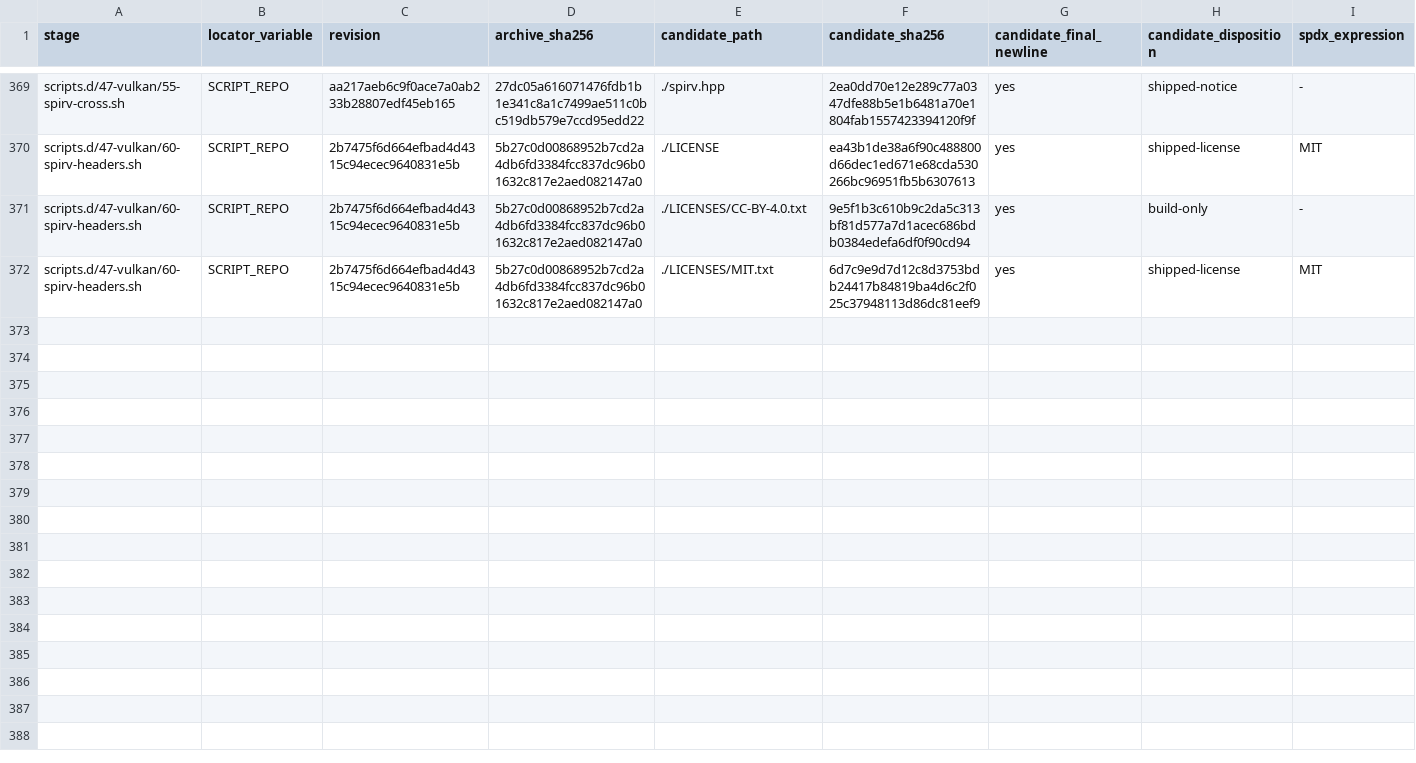
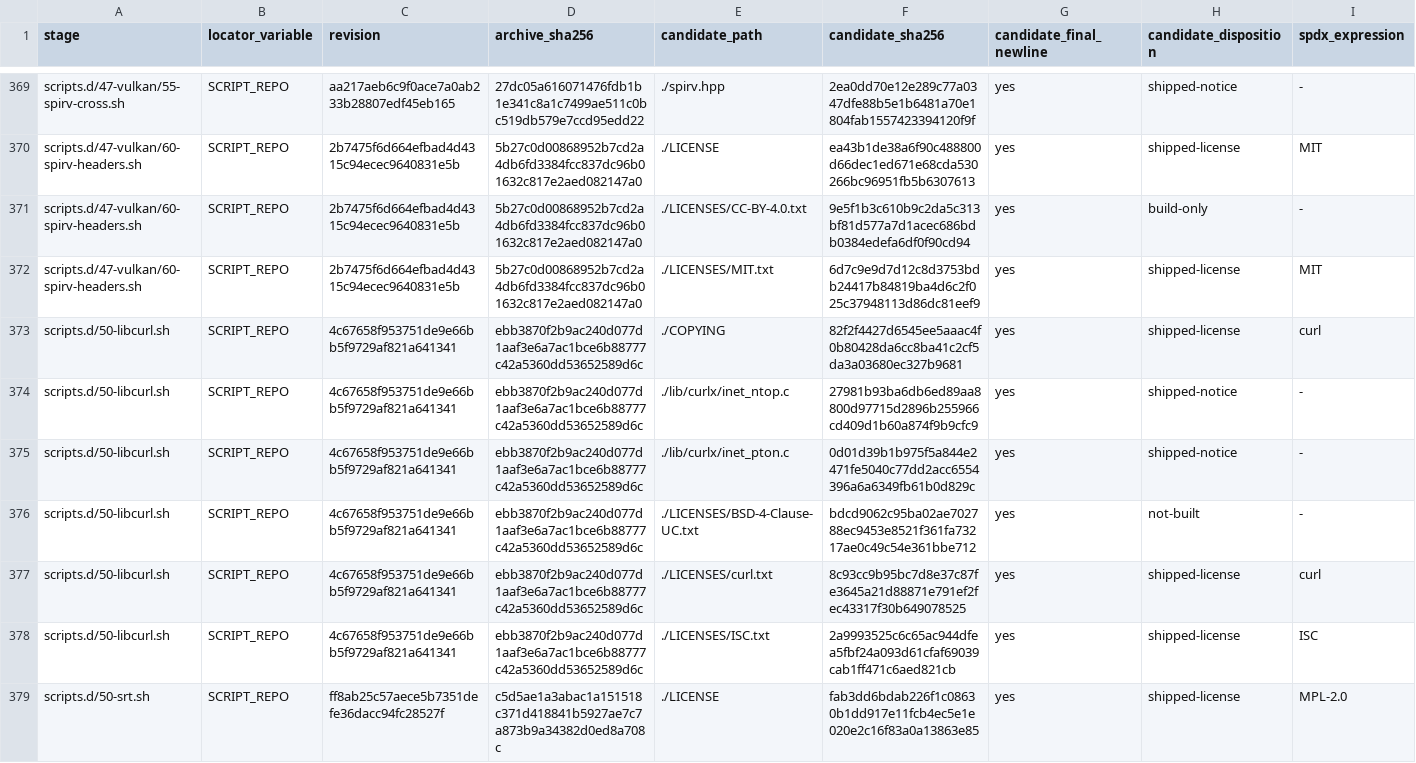
Before and after one commit to seabAu/Splicr, a TSV file: packaging/windows/ffmpeg-source-license-review.tsv, drawn as a sheet; only a part is shown, gaps mark what is left out; rows hold the shown columns only; the diff covers the shown part only; the diff names each change by its address in the sheet, - before the commit and + after, or states it on an @@ line.

Commit message:
Audit libcurl and SRT FFmpeg sources

```diff
--- a/packaging/windows/ffmpeg-source-license-review.tsv
+++ b/packaging/windows/ffmpeg-source-license-review.tsv
+row 373: scripts.d/50-libcurl.sh | SCRIPT_REPO | 4c67658f953751de9e66bb5f9729af821a641341 | ebb3870f2b9ac240d077d1aaf3e6a7ac1bce6b88777c42a5360dd53652589d6c | ./COPYING | 82f2f4427d6545ee5aaac4f0b80428da6cc8ba41c2cf5da3a03680ec327b9681 | yes | shipped-license | curl
+row 374: scripts.d/50-libcurl.sh | SCRIPT_REPO | 4c67658f953751de9e66bb5f9729af821a641341 | ebb3870f2b9ac240d077d1aaf3e6a7ac1bce6b88777c42a5360dd53652589d6c | ./lib/curlx/inet_ntop.c | 27981b93ba6db6ed89aa8800d97715d2896b255966cd409d1b60a874f9b9cfc9 | yes | shipped-notice | -
+row 375: scripts.d/50-libcurl.sh | SCRIPT_REPO | 4c67658f953751de9e66bb5f9729af821a641341 | ebb3870f2b9ac240d077d1aaf3e6a7ac1bce6b88777c42a5360dd53652589d6c | ./lib/curlx/inet_pton.c | 0d01d39b1b975f5a844e2471fe5040c77dd2acc6554396a6a6349fb61b0d829c | yes | shipped-notice | -
+row 376: scripts.d/50-libcurl.sh | SCRIPT_REPO | 4c67658f953751de9e66bb5f9729af821a641341 | ebb3870f2b9ac240d077d1aaf3e6a7ac1bce6b88777c42a5360dd53652589d6c | ./LICENSES/BSD-4-Clause-UC.txt | bdcd9062c95ba02ae702788ec9453e8521f361fa73217ae0c49c54e361bbe712 | yes | not-built | -
+row 377: scripts.d/50-libcurl.sh | SCRIPT_REPO | 4c67658f953751de9e66bb5f9729af821a641341 | ebb3870f2b9ac240d077d1aaf3e6a7ac1bce6b88777c42a5360dd53652589d6c | ./LICENSES/curl.txt | 8c93cc9b95bc7d8e37c87fe3645a21d88871e791ef2fec43317f30b649078525 | yes | shipped-license | curl
+row 378: scripts.d/50-libcurl.sh | SCRIPT_REPO | 4c67658f953751de9e66bb5f9729af821a641341 | ebb3870f2b9ac240d077d1aaf3e6a7ac1bce6b88777c42a5360dd53652589d6c | ./LICENSES/ISC.txt | 2a9993525c6c65ac944dfea5fbf24a093d61cfaf69039cab1ff471c6aed821cb | yes | shipped-license | ISC
+row 379: scripts.d/50-srt.sh | SCRIPT_REPO | ff8ab25c57aece5b7351defe36dacc94fc28527f | c5d5ae1a3abac1a151518c371d418841b5927ae7c7a873b9a34382d0ed8a708c | ./LICENSE | fab3dd6bdab226f1c08630b1dd917e11fcb4ec5e1e020e2c16f83a0a13863e85 | yes | shipped-license | MPL-2.0
```
Also changed, not shown: 6 added rows elsewhere in this file, packaging/windows/ffmpeg-packaged-license-files.tsv, packaging/windows/ffmpeg-source-license-extra-paths.tsv, 5 other files.
